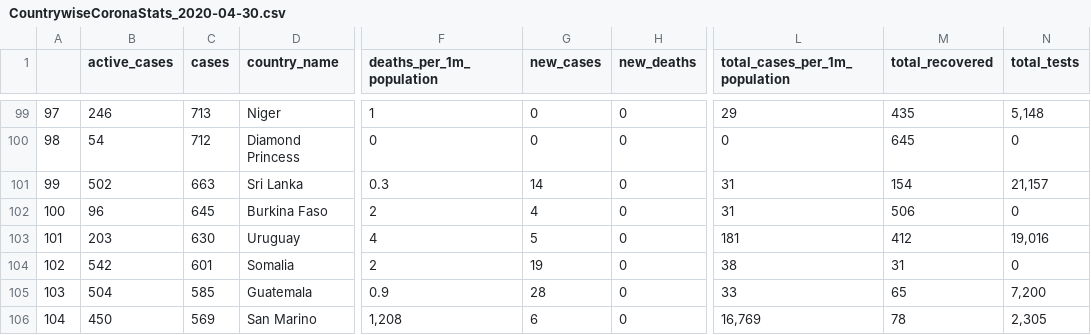
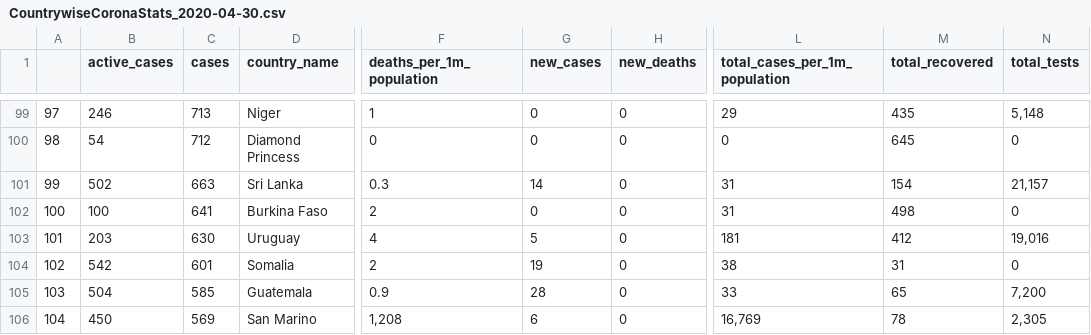
Before and after one commit to thakareakshay1709/my-data-science-projects, a CSV file: WebApi_DataCollectionPreperation/GenerateFiles/CountrywiseCoronaStats_2020-04-30.csv, drawn as a sheet; only a part is shown, gaps mark what is left out; the diff covers the shown part only; the diff names each change by its address in the sheet, - before the commit and + after, or states it on an @@ line.

```diff
--- a/WebApi_DataCollectionPreperation/GenerateFiles/CountrywiseCoronaStats_2020-04-30.csv
+++ b/WebApi_DataCollectionPreperation/GenerateFiles/CountrywiseCoronaStats_2020-04-30.csv
-B102 (active_cases): 96
+B102 (active_cases): 100
-C102 (cases): 645
+C102 (cases): 641
-G102 (new_cases): 4
+G102 (new_cases): 0
-M102 (total_recovered): 506
+M102 (total_recovered): 498
```
Also changed, not shown: 2 added rows, 2 removed rows and 32 edited cells elsewhere in this file, 5 other files.
